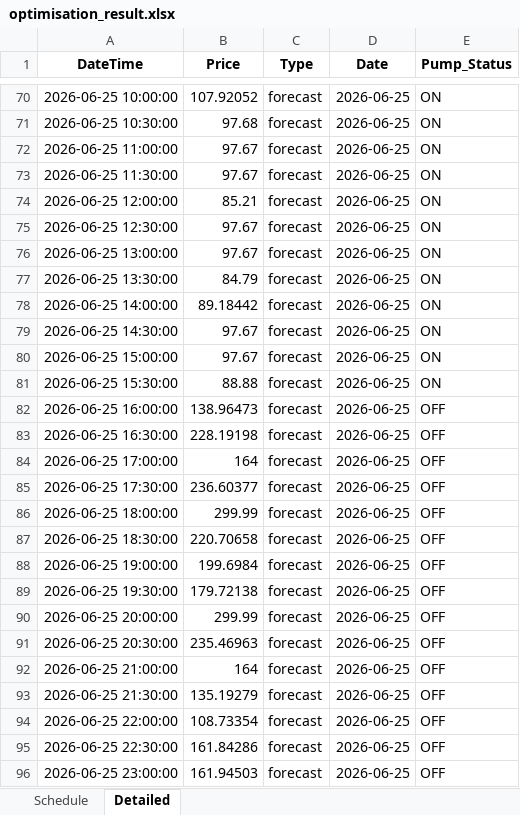
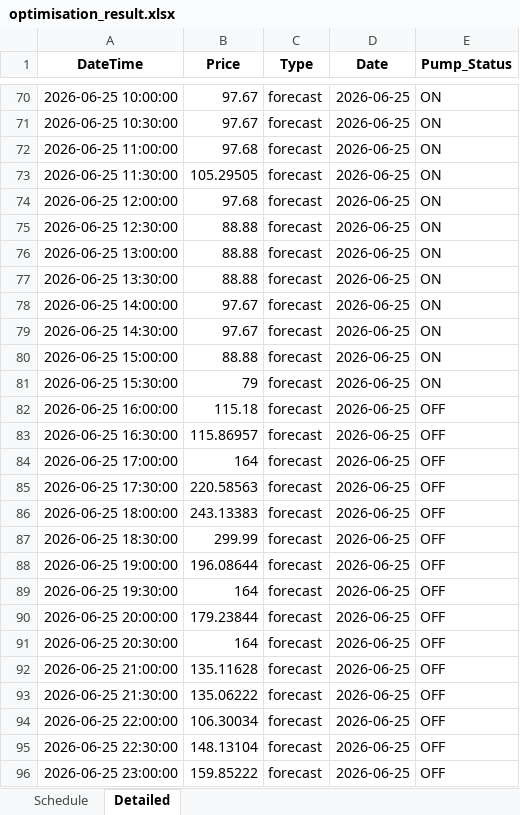
Before and after one commit to wjt1991/pump-optimisation-for-SHW, an Excel workbook: data/latest/optimisation_result.xlsx, sheet Detailed, drawn as a sheet; only a part is shown, gaps mark what is left out; values as stored, in another font and other column widths than the file's, no borders; the diff covers the shown part only; the diff names each change by its address in the sheet, - before the commit and + after, or states it on an @@ line.

```diff
--- a/data/latest/optimisation_result.xlsx (sheet Detailed)
+++ b/data/latest/optimisation_result.xlsx (sheet Detailed)
-B70 (Price): 107.92052
+B70 (Price): 97.67
-B71 (Price): 97.68
+B71 (Price): 97.67
-B72 (Price): 97.67
+B72 (Price): 97.68
-B73 (Price): 97.67
+B73 (Price): 105.29505
-B74 (Price): 85.21
+B74 (Price): 97.68
-B75:B76 (Price): 97.67
+B75:B76 (Price): 88.88
-B77 (Price): 84.79
+B77 (Price): 88.88
-B78 (Price): 89.18442
+B78 (Price): 97.67
-B80 (Price): 97.67
+B80 (Price): 88.88
-B81 (Price): 88.88
+B81 (Price): 79
-B82 (Price): 138.96473
+B82 (Price): 115.18
-B83 (Price): 228.19198
+B83 (Price): 115.86957
-B85 (Price): 236.60377
+B85 (Price): 220.58563
-B86 (Price): 299.99
+B86 (Price): 243.13383
-B87 (Price): 220.70658
+B87 (Price): 299.99
-B88 (Price): 199.6984
+B88 (Price): 196.08644
-B89 (Price): 179.72138
+B89 (Price): 164
-B90 (Price): 299.99
+B90 (Price): 179.23844
-B91 (Price): 235.46963
+B91 (Price): 164
-B92 (Price): 164
+B92 (Price): 135.11628
-B93 (Price): 135.19279
+B93 (Price): 135.06222
-B94 (Price): 108.73354
+B94 (Price): 106.30034
-B95 (Price): 161.84286
+B95 (Price): 148.13104
-B96 (Price): 161.94503
+B96 (Price): 159.85222
```
Also changed, not shown: 39 edited cells elsewhere in this sheet, sheet Schedule, 3 other files.
